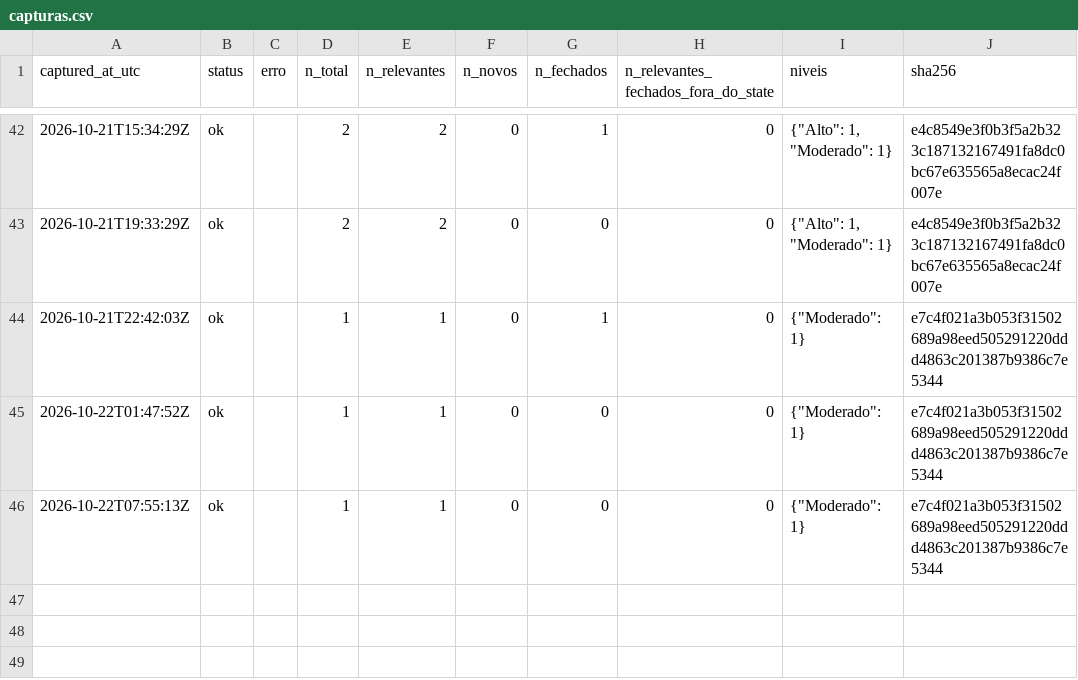
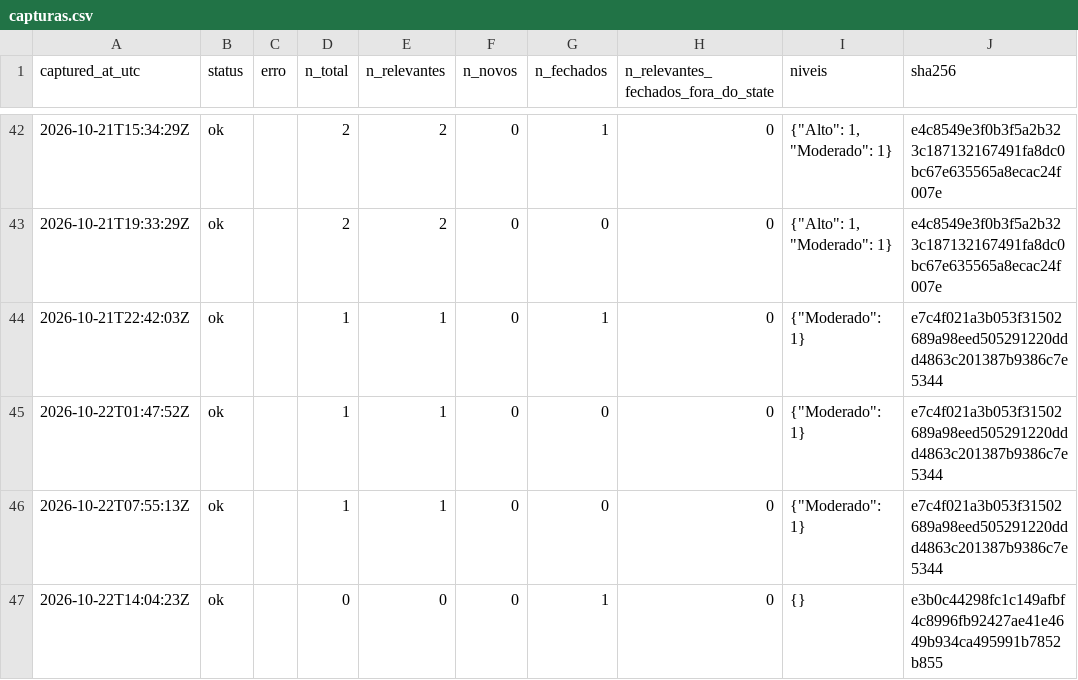
Before and after one commit to alvarocoutinho/crisis-dashboard, a CSV file: data/cemaden/capturas.csv, drawn as a sheet; only a part is shown, gaps mark what is left out.

```diff
--- a/data/cemaden/capturas.csv
+++ b/data/cemaden/capturas.csv
@@ -46 +46,2 @@ captured_at_utc,status,erro,n_total,n_relevantes,n_novos,n_fechados,n_relevantes
 2026-10-22T07:55:13Z,ok,,1,1,0,0,0,"{""Moderado"": 1}",e7c4f021a3b053f31502689a98eed505291220ddd4863c201387b9386c7e5344
+2026-10-22T14:04:23Z,ok,,0,0,0,1,0,{},e3b0c44298fc1c149afbf4c8996fb92427ae41e4649b934ca495991b7852b855
```
Also changed, not shown: data/cemaden/alertas_observados.csv, 1 other file.
